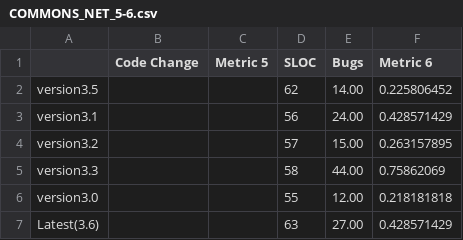
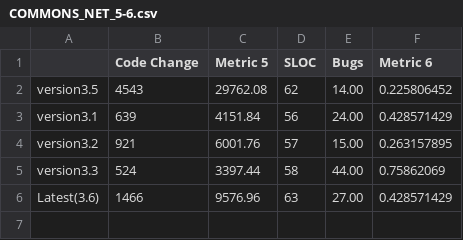
Before and after one commit to ssbDev27/Software-Metric-Implementation, a CSV file: Correlations/Metric5-6/COMMONS_NET_5-6.csv, drawn as a sheet.

Commit message:
metric 5 updated

```diff
--- a/Correlations/Metric5-6/COMMONS_NET_5-6.csv
+++ b/Correlations/Metric5-6/COMMONS_NET_5-6.csv
@@ -1,7 +1,6 @@
 ,Code Change,Metric 5,SLOC,Bugs,Metric 6,,,,,,,,,,,,,,,,,,
-version3.5,,,62,14.00,0.225806452,,,,,,,,,,,,,,,,,,
-version3.1,,,56,24.00,0.428571429,,,,,,,,,,,,,,,,,,
-version3.2,,,57,15.00,0.263157895,,,,,,,,,,,,,,,,,,
-version3.3,,,58,44.00,0.75862069,,,,,,,,,,,,,,,,,,
-version3.0,,,55,12.00,0.218181818,,,,,,,,,,,,,,,,,,
-Latest(3.6),,,63,27.00,0.428571429,,,,,,,,,,,,,,,,,,
+version3.5,4543,29762.08,62,14.00,0.225806452,,,,,,,,,,,,,,,,,,
+version3.1,639,4151.84,56,24.00,0.428571429,,,,,,,,,,,,,,,,,,
+version3.2,921,6001.76,57,15.00,0.263157895,,,,,,,,,,,,,,,,,,
+version3.3,524,3397.44,58,44.00,0.75862069,,,,,,,,,,,,,,,,,,
+Latest(3.6),1466,9576.96,63,27.00,0.428571429,,,,,,,,,,,,,,,,,,
```
